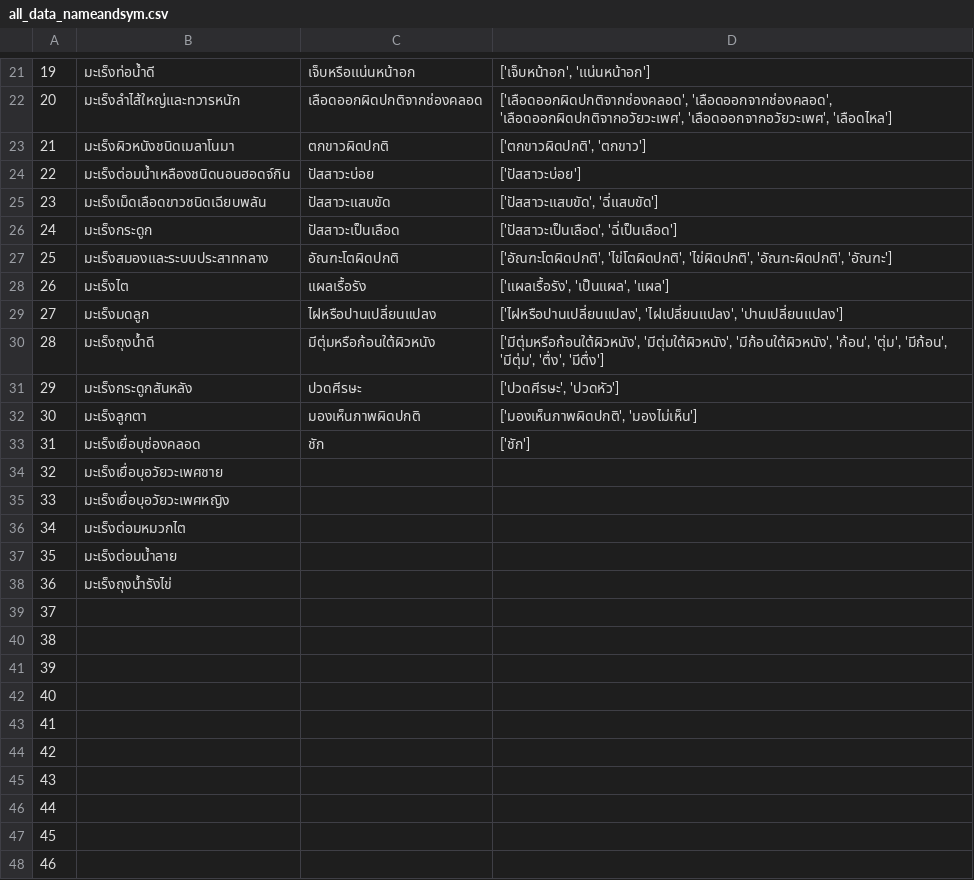
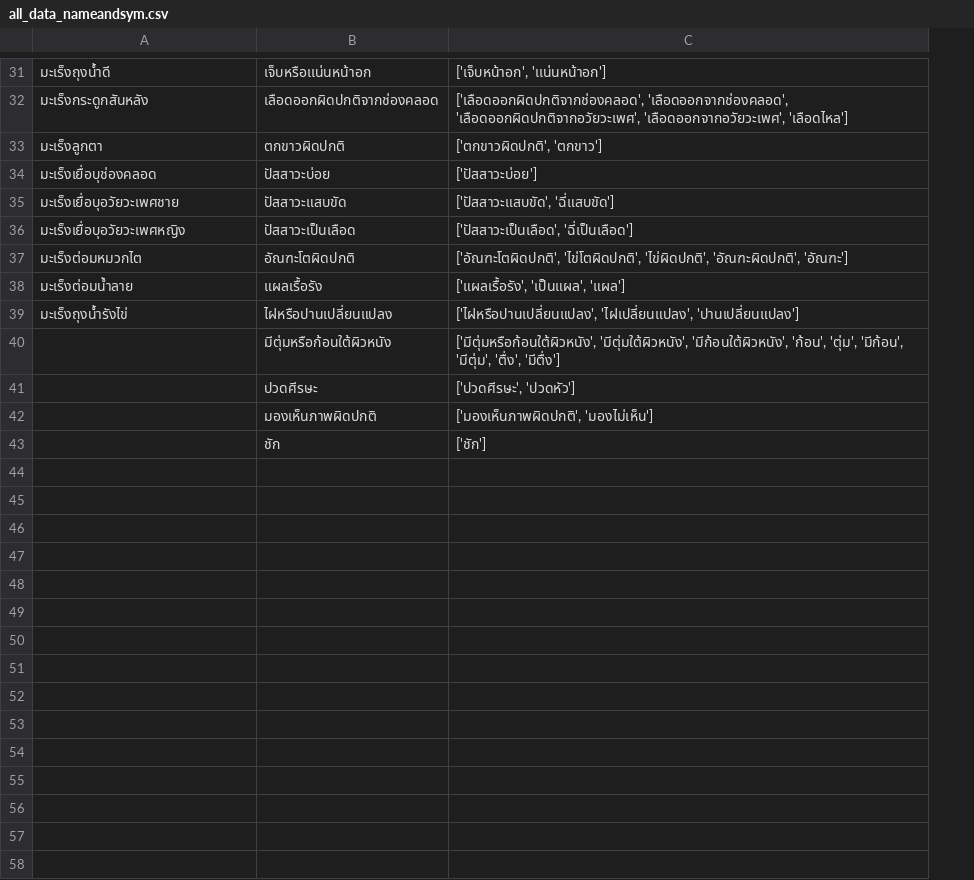
Before and after one commit to MOOwuttichai/NCDs_Listener, a CSV file: all_data_nameandsym.csv, drawn as a sheet; only a part is shown, gaps mark what is left out; removed rows and columns are numbered as before the commit, all else as after; the diff covers the shown part only; the diff names each change by its address in the sheet, - before the commit and + after, or states it on an @@ line.

```diff
--- a/all_data_nameandsym.csv
+++ b/all_data_nameandsym.csv
-column A, rows 21-33: 19 | 20 | 21 | 22 | 23 | 24 | 25 | 26 | 27 | 28 | 29 | 30 | 31
-A31: มะเร็งท่อน้ำดี
+A31: มะเร็งถุงน้ำดี
-A32: มะเร็งลำไส้ใหญ่และทวารหนัก
+A32: มะเร็งกระดูกสันหลัง
-A33: มะเร็งผิวหนังชนิดเมลาโนมา
+A33: มะเร็งลูกตา
-A34: มะเร็งต่อมน้ำเหลืองชนิดนอนฮอดจ์กิน
+A34: มะเร็งเยื่อบุช่องคลอด
-A35: มะเร็งเม็ดเลือดขาวชนิดเฉียบพลัน
+A35: มะเร็งเยื่อบุอวัยวะเพศชาย
-A36: มะเร็งกระดูก
+A36: มะเร็งเยื่อบุอวัยวะเพศหญิง
-A37: มะเร็งสมองและระบบประสาทกลาง
+A37: มะเร็งต่อมหมวกไต
-A38: มะเร็งไต
+A38: มะเร็งต่อมน้ำลาย
-A39: มะเร็งมดลูก
+A39: มะเร็งถุงน้ำรังไข่
-A40: มะเร็งถุงน้ำดี
+A40: (empty)
-A41: มะเร็งกระดูกสันหลัง
+A41: (empty)
-A42: มะเร็งลูกตา
+A42: (empty)
-A43: มะเร็งเยื่อบุช่องคลอด
+A43: (empty)
-row 34: 32 | มะเร็งเยื่อบุอวัยวะเพศชาย
-row 35: 33 | มะเร็งเยื่อบุอวัยวะเพศหญิง
-row 36: 34 | มะเร็งต่อมหมวกไต
-row 37: 35 | มะเร็งต่อมน้ำลาย
-row 38: 36 | มะเร็งถุงน้ำรังไข่
-row 39: 37
-row 40: 38
-row 41: 39
-row 42: 40
-row 43: 41
-row 44: 42
-row 45: 43
-row 46: 44
-row 47: 45
-row 48: 46
```
Also changed, not shown: 10 added rows, 53 removed rows and 17 edited cells elsewhere in this file, data_commentsFB_docter.csv, data_pre.csv, 3 other files.
